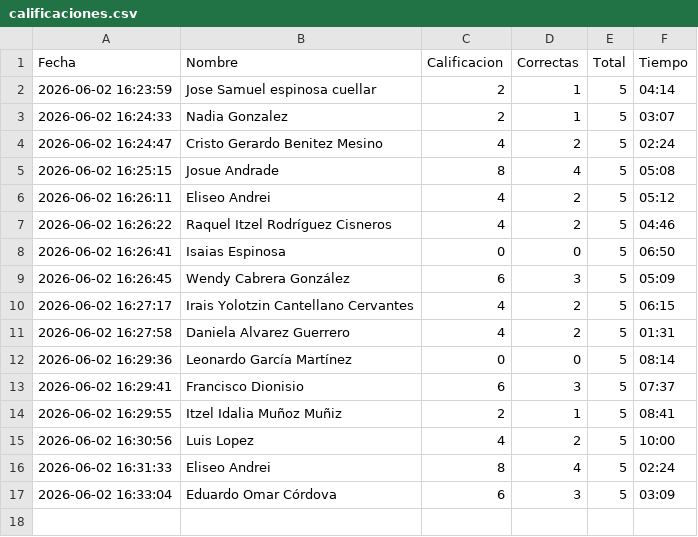
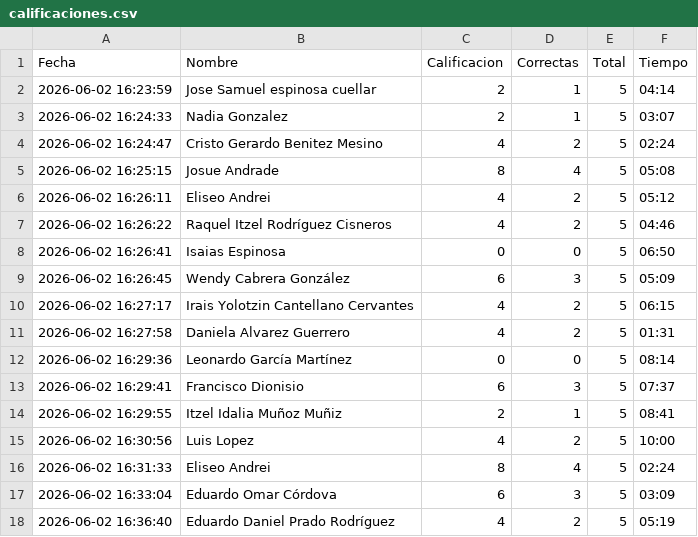
Before and after one commit to gbdiazc/Intro-python-cientifico-2026, a CSV file: calificaciones.csv, drawn as a sheet; the diff names each change by its address in the sheet, - before the commit and + after, or states it on an @@ line.

Commit message:
Calificacion: Eduardo Daniel Prado Rodríguez — 4/10

```diff
--- a/calificaciones.csv
+++ b/calificaciones.csv
+row 18: 2026-06-02 16:36:40 | Eduardo Daniel Prado Rodríguez | 4 | 2 | 5 | 05:19
```
